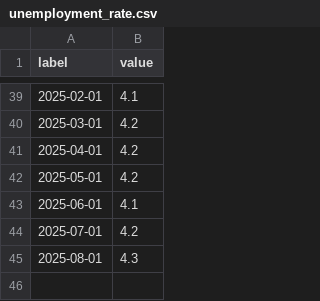
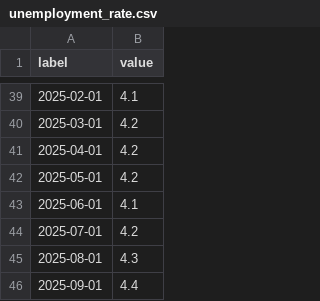
Before and after one commit to cbs-news-data/BLS-data, a CSV file: data/unemployment_rate.csv, drawn as a sheet; only a part is shown, gaps mark what is left out; the diff names each change by its address in the sheet, - before the commit and + after, or states it on an @@ line.

```diff
--- a/data/unemployment_rate.csv
+++ b/data/unemployment_rate.csv
+row 46: 2025-09-01 | 4.4
```
Also changed, not shown: data/monthly_change_nonfarm_employment.csv, data/net_changes_by_sector.csv, 2 other files.
